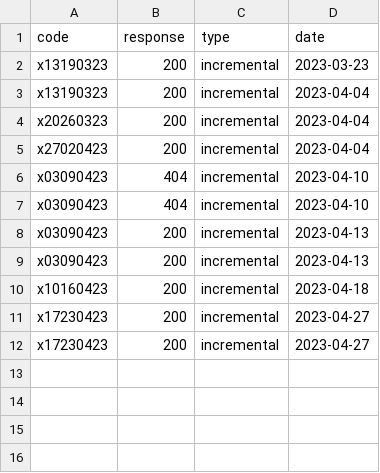
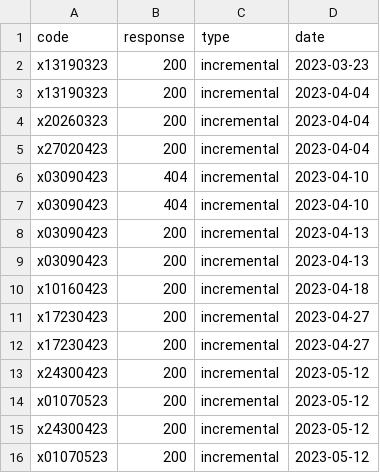
Before and after one commit to sergiopostigo/supertrade, a CSV file: data_collector/log.csv, drawn as a sheet; the diff names each change by its address in the sheet, - before the commit and + after, or states it on an @@ line.

```diff
--- a/data_collector/log.csv
+++ b/data_collector/log.csv
+row 13: x24300423 | 200 | incremental | 2023-05-12
+row 14: x01070523 | 200 | incremental | 2023-05-12
+row 15: x24300423 | 200 | incremental | 2023-05-12
+row 16: x01070523 | 200 | incremental | 2023-05-12
```
Also changed, not shown: data_persistent_loader/log.csv, 17 other files.
